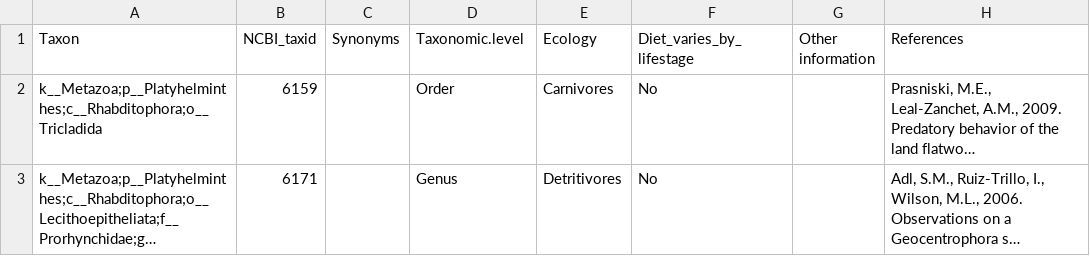
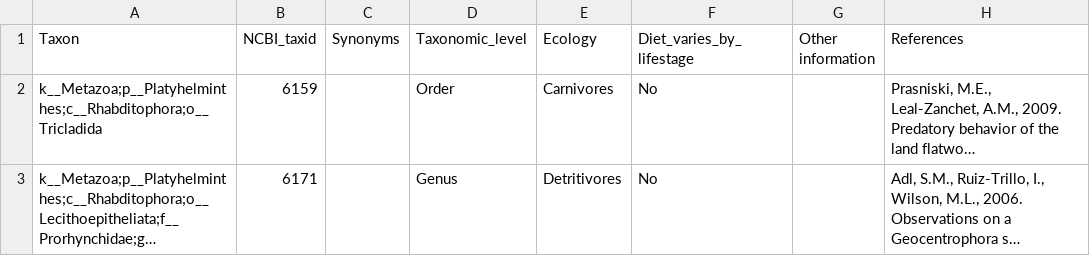
Before and after one commit to MontagnaLab/INVGuild, a TSV file: data/INVGuild.tsv, drawn as a sheet; only a part is shown; long unchanged cells end in …; the diff names each change by its address in the sheet, - before the commit and + after, or states it on an @@ line.

Commit message:
Update INVGuild.tsv

```diff
--- a/data/INVGuild.tsv
+++ b/data/INVGuild.tsv
-D1: Taxonomic.level
+D1: Taxonomic_level
```
